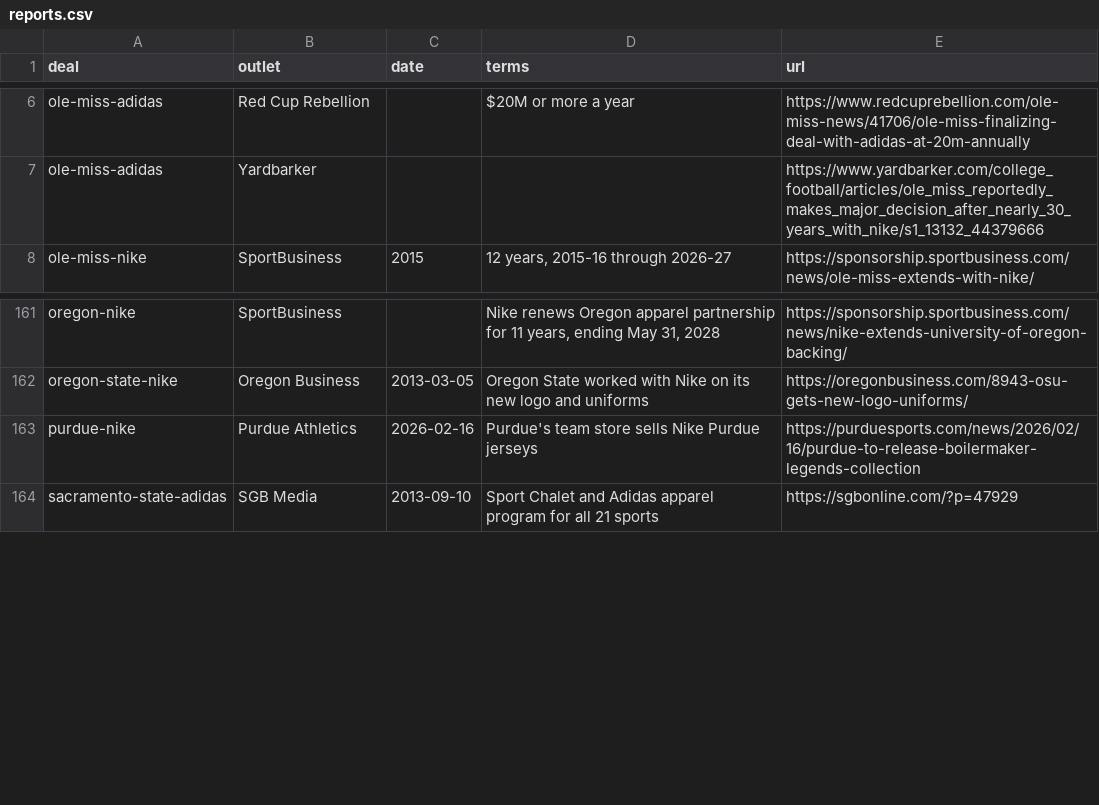
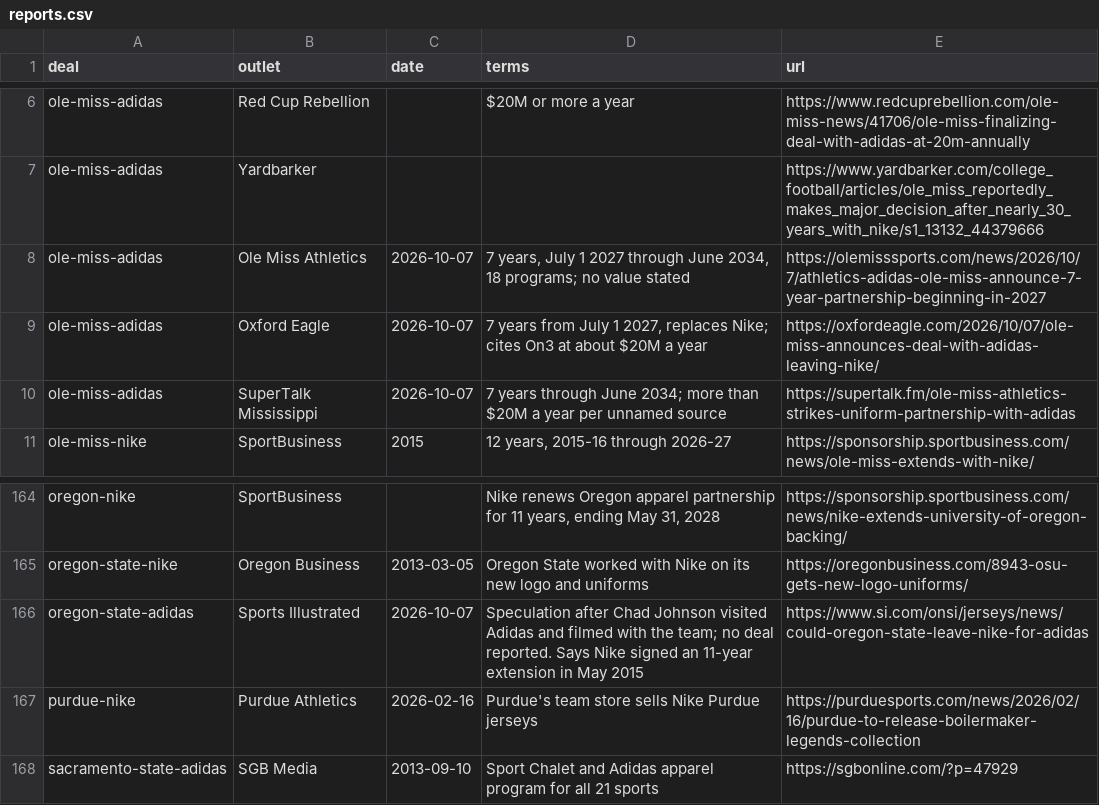
Before and after one commit to Phenom1881/field-drip, a CSV file: data/reports.csv, drawn as a sheet; only a part is shown, gaps mark what is left out; the diff names each change by its address in the sheet, - before the commit and + after, or states it on an @@ line.

```diff
--- a/data/reports.csv
+++ b/data/reports.csv
+row 8: ole-miss-adidas | Ole Miss Athletics | 2026-10-07 | 7 years, July 1 2027 through June 2034, 18 programs; no value stated | https://olemisssports.com/news/2026/10/7/athletics-adidas-ole-miss-announce-7-year-partnership-beginning-in-2027
+row 9: ole-miss-adidas | Oxford Eagle | 2026-10-07 | 7 years from July 1 2027, replaces Nike; cites On3 at about $20M a year | https://oxfordeagle.com/2026/10/07/ole-miss-announces-deal-with-adidas-leaving-nike/
+row 10: ole-miss-adidas | SuperTalk Mississippi | 2026-10-07 | 7 years through June 2034; more than $20M a year per unnamed source | https://supertalk.fm/ole-miss-athletics-strikes-uniform-partnership-with-adidas
+row 166: oregon-state-adidas | Sports Illustrated | 2026-10-07 | Speculation after Chad Johnson visited Adidas and filmed with the team; no deal reported. Says Nike signed an 11-year extension in May 2015 | https://www.si.com/onsi/jerseys/news/could-oregon-state-leave-nike-for-adidas
```
Also changed, not shown: data/deals.csv.
